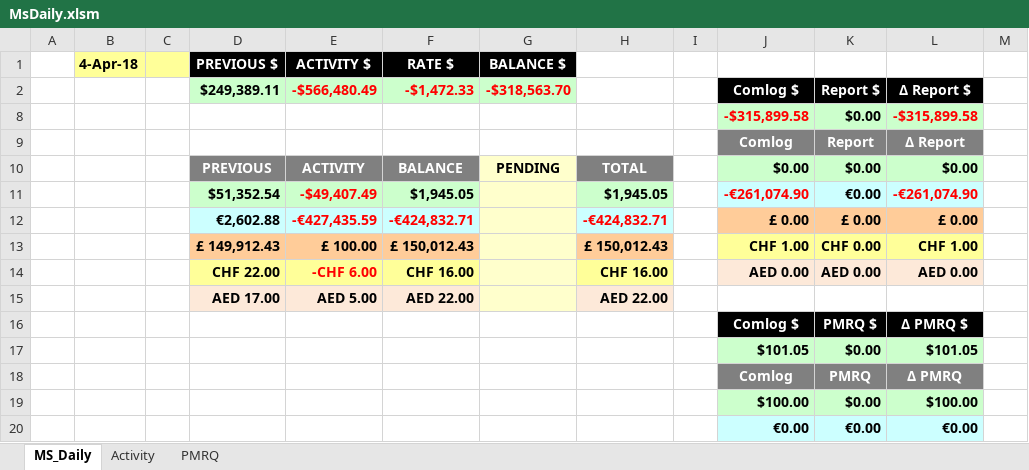
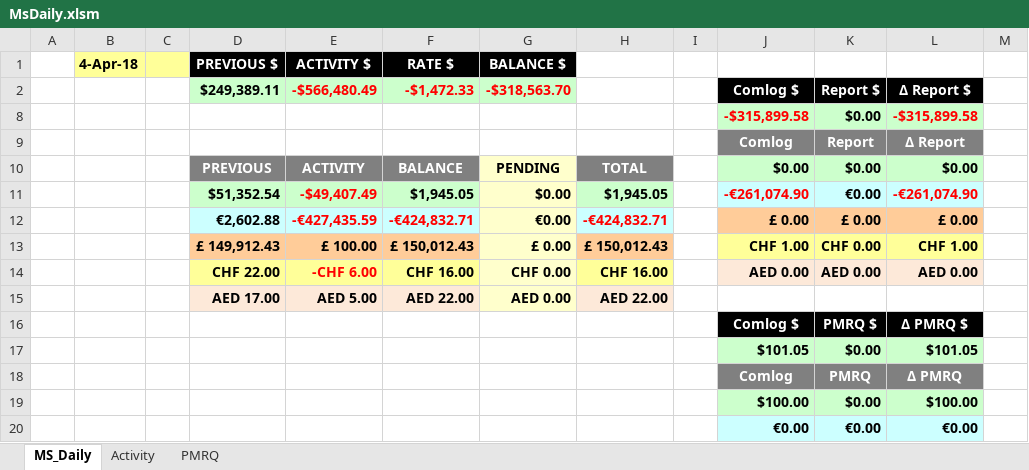
Before and after one commit to try1975/Comlog, an Excel workbook: ComLog.WinForms/Macro/MsDaily.xlsm, sheet MS_Daily, drawn as a sheet; only a part is shown; values as stored, in another font and other column widths than the file's, no borders; charts and pictures and conditional formats and table styles not drawn; the diff names each change by its address in the sheet, - before the commit and + after, or states it on an @@ line.

Commit message:
add pendings

```diff
--- a/ComLog.WinForms/Macro/MsDaily.xlsm (sheet MS_Daily)
+++ b/ComLog.WinForms/Macro/MsDaily.xlsm (sheet MS_Daily)
-G11 (BALANCE $): (empty)
+G11 (BALANCE $): $0.00
-G12 (BALANCE $): (empty)
+G12 (BALANCE $): €0.00
-G13 (BALANCE $): (empty)
+G13 (BALANCE $): £ 0.00
-G14 (BALANCE $): (empty)
+G14 (BALANCE $): CHF 0.00
-G15 (BALANCE $): (empty)
+G15 (BALANCE $): AED 0.00
```
Also changed, not shown: formulas that keep their value, charts or pictures.
